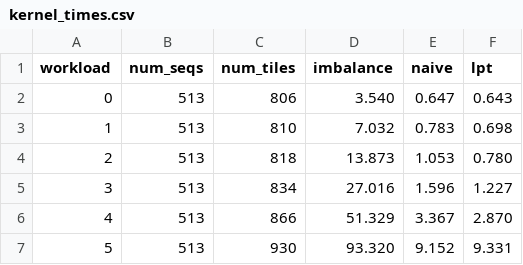
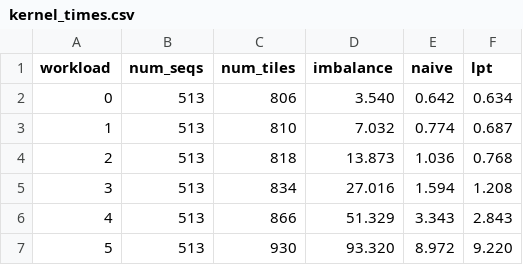
Before and after one commit to kevinngonyc/attention-scheduling, a CSV file: data/ascending/kernel_times.csv, drawn as a sheet.

```diff
--- a/data/ascending/kernel_times.csv
+++ b/data/ascending/kernel_times.csv
@@ -1,7 +1,7 @@
 workload,num_seqs,num_tiles,imbalance,naive,lpt
-0,513,806,3.540,0.647,0.643
-1,513,810,7.032,0.783,0.698
-2,513,818,13.873,1.053,0.780
-3,513,834,27.016,1.596,1.227
-4,513,866,51.329,3.367,2.870
-5,513,930,93.320,9.152,9.331
+0,513,806,3.540,0.642,0.634
+1,513,810,7.032,0.774,0.687
+2,513,818,13.873,1.036,0.768
+3,513,834,27.016,1.594,1.208
+4,513,866,51.329,3.343,2.843
+5,513,930,93.320,8.972,9.220
```
Also changed, not shown: data/descending/kernel_times.csv, 41 other files.
